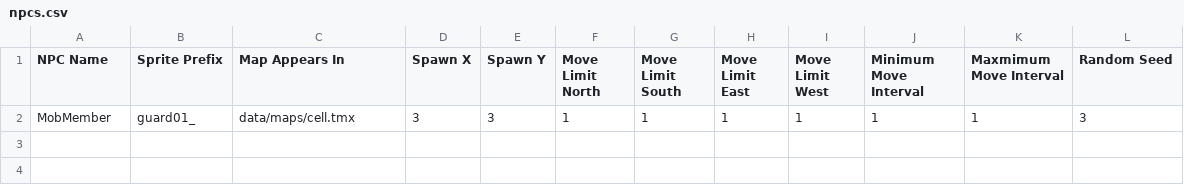
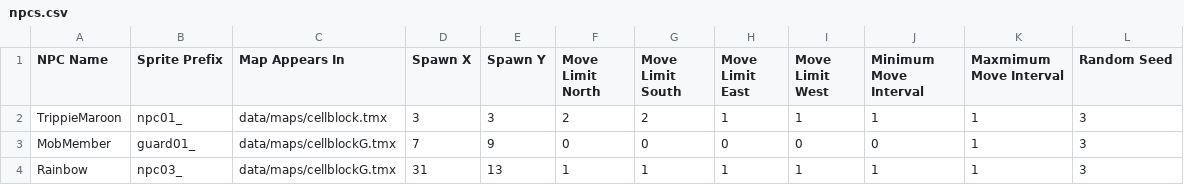
Before and after one commit to zamanmh1/g10project, a CSV file: GDX/core/assets/data/loader/npcs.csv, drawn as a sheet.

```diff
--- a/GDX/core/assets/data/loader/npcs.csv
+++ b/GDX/core/assets/data/loader/npcs.csv
@@ -1,2 +1,4 @@
 NPC Name,Sprite Prefix,Map Appears In,Spawn X,Spawn Y,Move Limit North,Move Limit South,Move Limit East,Move Limit West,Minimum Move Interval,Maxmimum Move Interval,Random Seed
-MobMember,guard01_,data/maps/cell.tmx,3,3,1,1,1,1,1,1,3
+TrippieMaroon,npc01_,data/maps/cellblock.tmx,3,3,2,2,1,1,1,1,3
+MobMember,guard01_,data/maps/cellblockG.tmx,7,9,0,0,0,0,0,1,3
+Rainbow,npc03_,data/maps/cellblockG.tmx,31,13,1,1,1,1,1,1,3
```
Also changed, not shown: GDX/core/assets/data/loader/teleporters.csv, 18 other files.
